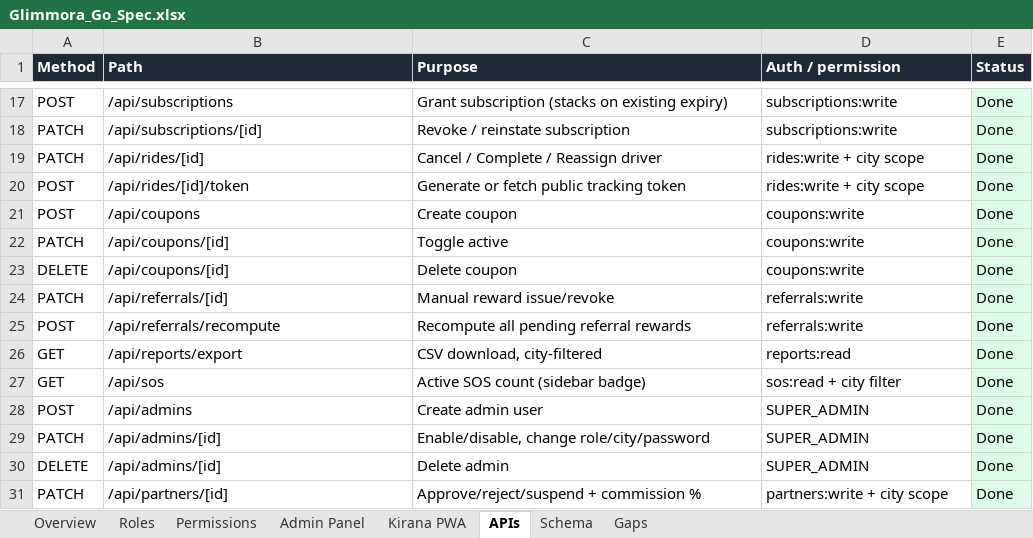
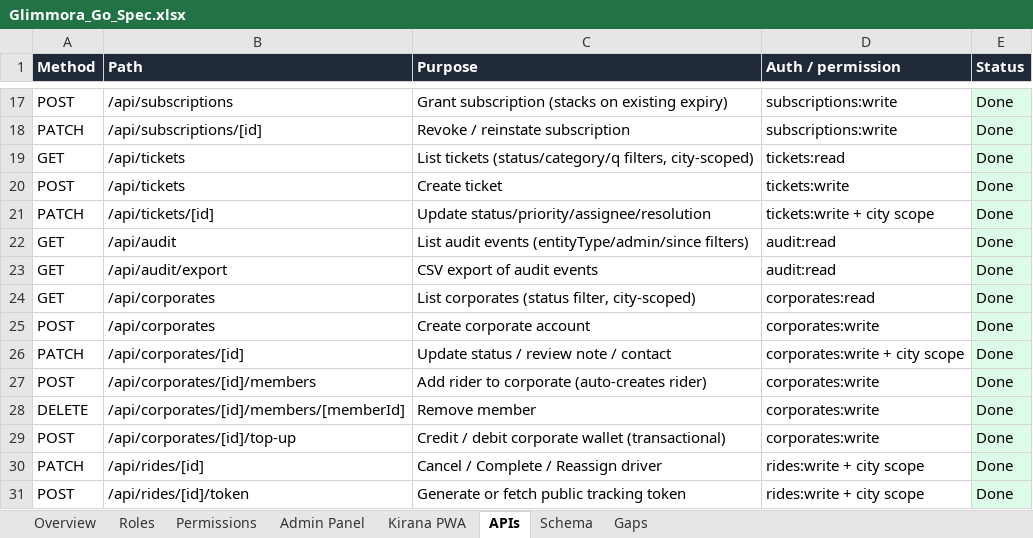
Before and after one commit to pratiksha-0312/Glimmora-Go, an Excel workbook: docs/Glimmora_Go_Spec.xlsx, sheet APIs, drawn as a sheet; only a part is shown, gaps mark what is left out; the shorter side is filled out with more unchanged rows; values as stored, in another font and other column widths than the file's, no borders; the diff names each change by its address in the sheet, - before the commit and + after, or states it on an @@ line.

```diff
--- a/docs/Glimmora_Go_Spec.xlsx (sheet APIs)
+++ b/docs/Glimmora_Go_Spec.xlsx (sheet APIs)
+row 19: GET | /api/tickets | List tickets (status/category/q filters, city-scoped) | tickets:read | Done
+row 20: POST | /api/tickets | Create ticket | tickets:write | Done
+row 21: PATCH | /api/tickets/[id] | Update status/priority/assignee/resolution | tickets:write + city scope | Done
+row 22: GET | /api/audit | List audit events (entityType/admin/since filters) | audit:read | Done
+row 23: GET | /api/audit/export | CSV export of audit events | audit:read | Done
+row 24: GET | /api/corporates | List corporates (status filter, city-scoped) | corporates:read | Done
+row 25: POST | /api/corporates | Create corporate account | corporates:write | Done
+row 26: PATCH | /api/corporates/[id] | Update status / review note / contact | corporates:write + city scope | Done
+row 27: POST | /api/corporates/[id]/members | Add rider to corporate (auto-creates rider) | corporates:write | Done
+row 28: DELETE | /api/corporates/[id]/members/[memberId] | Remove member | corporates:write | Done
+row 29: POST | /api/corporates/[id]/top-up | Credit / debit corporate wallet (transactional) | corporates:write | Done
```
Also changed, not shown: sheet Admin Panel, sheet Schema, sheet Permissions, sheet Gaps, sheet Roles, 34 other files.
